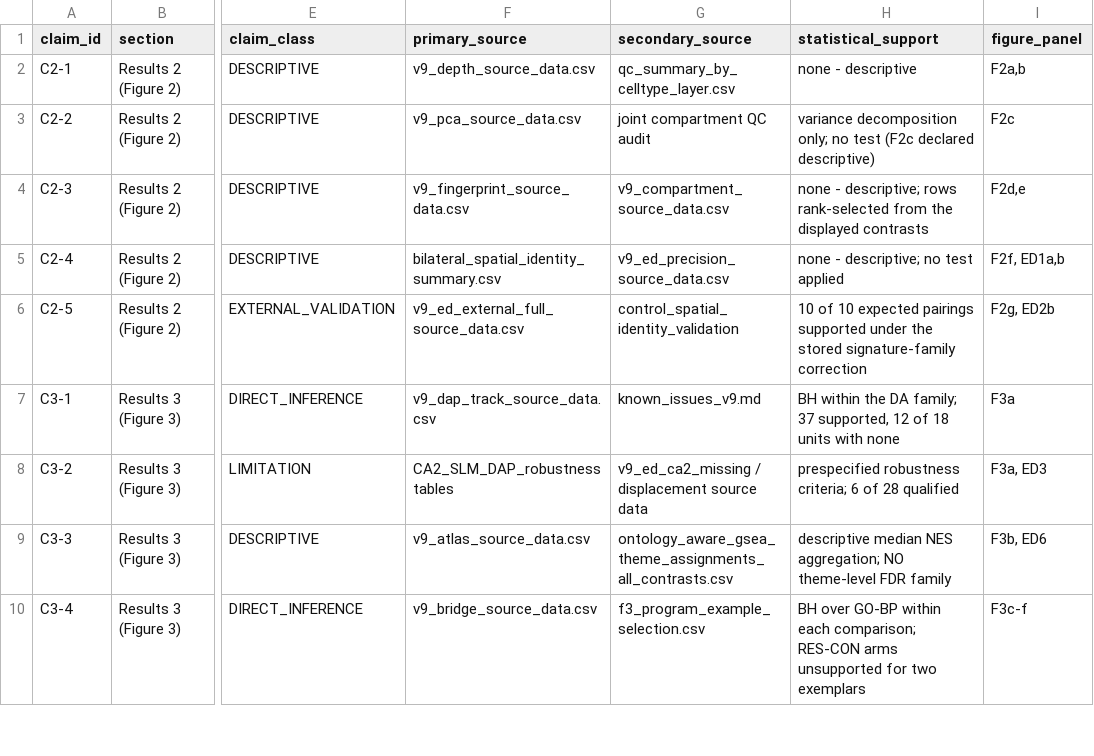
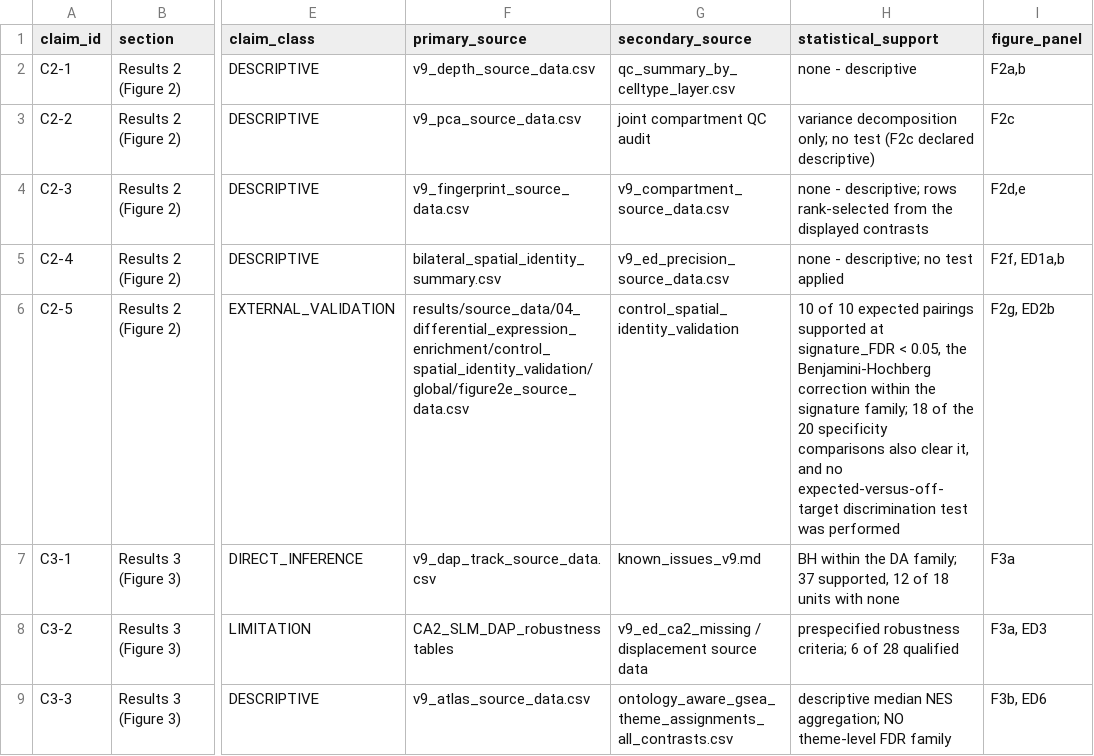
Before and after one commit to topohl/pRoteomics, a CSV file: manuscript/results_claim_provenance.csv, drawn as a sheet; only a part is shown, gaps mark what is left out; the shorter side is filled out with more unchanged rows; the diff names each change by its address in the sheet, - before the commit and + after, or states it on an @@ line.

```diff
--- a/manuscript/results_claim_provenance.csv
+++ b/manuscript/results_claim_provenance.csv
-F6 (primary_source): v9_ed_external_full_source_data.csv
+F6 (primary_source): results/source_data/04_differential_expression_enrichment/control_spatial_identity_validation/global/figure2e_source_data.csv
-H6 (statistical_support): …pairings supported under the stored signature-family correction
+H6 (statistical_support): …pairings supported at signature_FDR < 0.05, the Benjamini-Hochberg correction within the signature family; 18 of the 20 specificity comparisons also clear it, and no expected-versus-off-target discrimination test was performed
```
Also changed, not shown: manuscript/canonical_publication_registry.csv, manuscript/extended_data_promotion_audit.csv, 7 other files.
